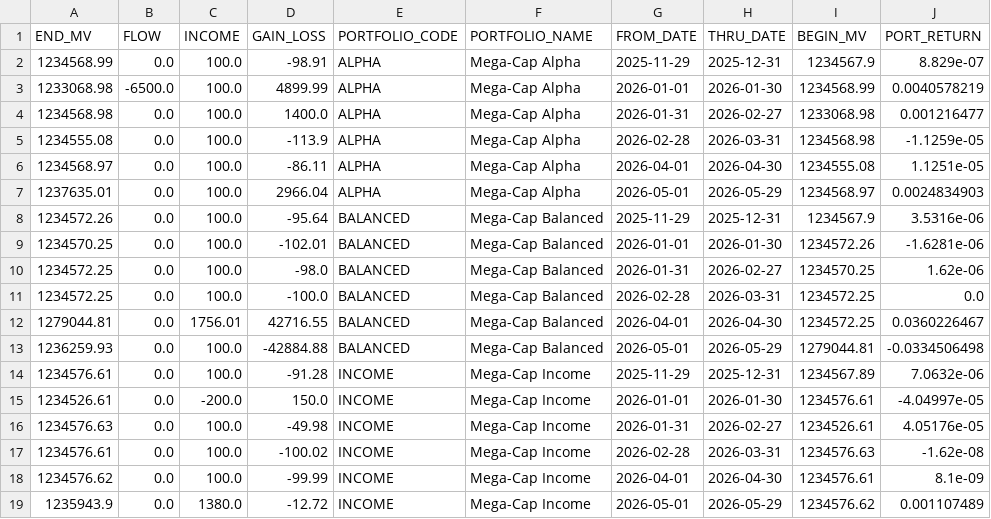
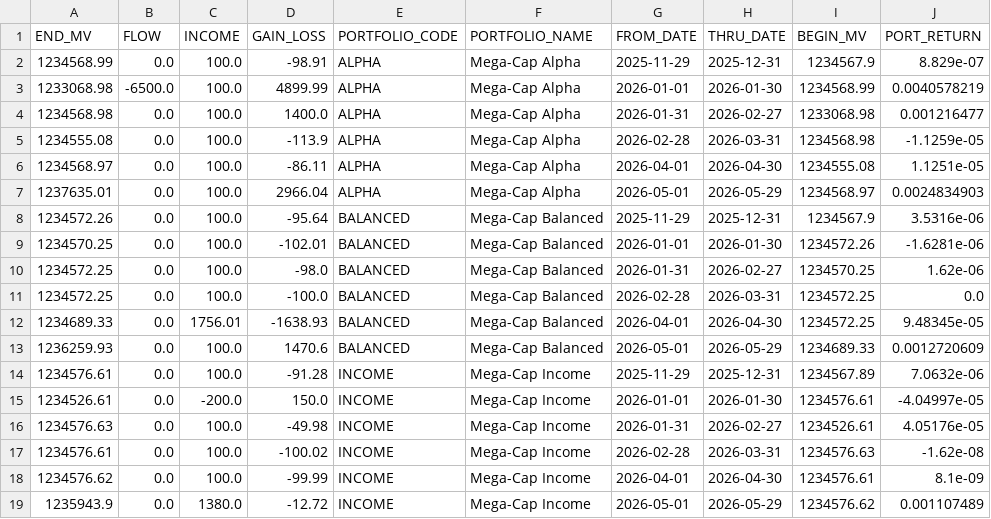
Before and after one commit to JohnDReynolds/portfolio-performance-analytics, a CSV file: ppar/demos/data/axys/axys_full_spec_b/portperf.csv, drawn as a sheet.

```diff
--- a/ppar/demos/data/axys/axys_full_spec_b/portperf.csv
+++ b/ppar/demos/data/axys/axys_full_spec_b/portperf.csv
@@ -11,4 +11,4 @@ END_MV,FLOW,INCOME,GAIN_LOSS,PORTFOLIO_CODE,PORTFOLIO_NAME,FROM_DATE,THRU_DATE,B
 1234572.25,0.0,100.0,-100.0,BALANCED,Mega-Cap Balanced,2026-02-28,2026-03-31,1234572.25,0.0
-1279044.81,0.0,1756.01,42716.55,BALANCED,Mega-Cap Balanced,2026-04-01,2026-04-30,1234572.25,0.0360226467
-1236259.93,0.0,100.0,-42884.88,BALANCED,Mega-Cap Balanced,2026-05-01,2026-05-29,1279044.81,-0.0334506498
+1234689.33,0.0,1756.01,-1638.93,BALANCED,Mega-Cap Balanced,2026-04-01,2026-04-30,1234572.25,9.48345e-05
+1236259.93,0.0,100.0,1470.6,BALANCED,Mega-Cap Balanced,2026-05-01,2026-05-29,1234689.33,0.0012720609
 1234576.61,0.0,100.0,-91.28,INCOME,Mega-Cap Income,2025-11-29,2025-12-31,1234567.89,7.0632e-06
```
Also changed, not shown: ppar/demos/data/axys/axys_full_spec_a/transactions.csv, ppar/demos/data/axys/axys_full_spec_b/holdings.csv, 12 other files.
